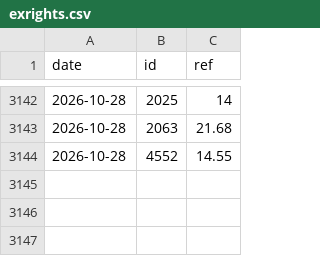
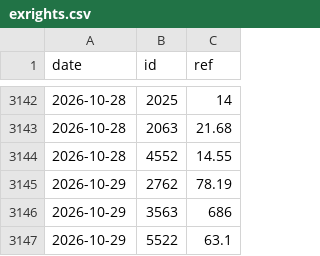
Before and after one commit to user01ju/twse_website, a CSV file: data/exrights.csv, drawn as a sheet; only a part is shown, gaps mark what is left out.

```diff
--- a/data/exrights.csv
+++ b/data/exrights.csv
@@ -3144 +3144,4 @@ date,id,ref
 2026-10-28,4552,14.55
+2026-10-29,2762,78.19
+2026-10-29,3563,686
+2026-10-29,5522,63.1
```
Also changed, not shown: 9 other files.
